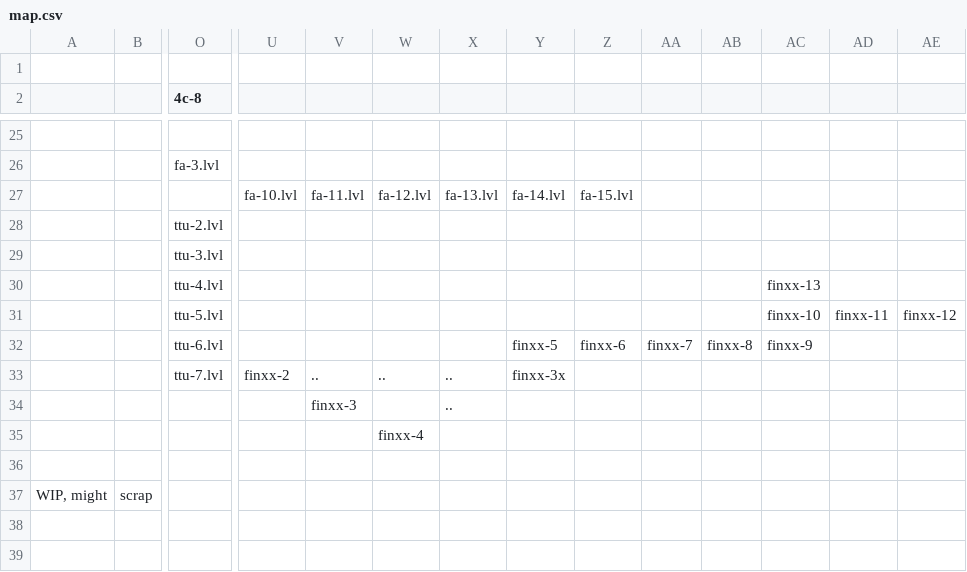
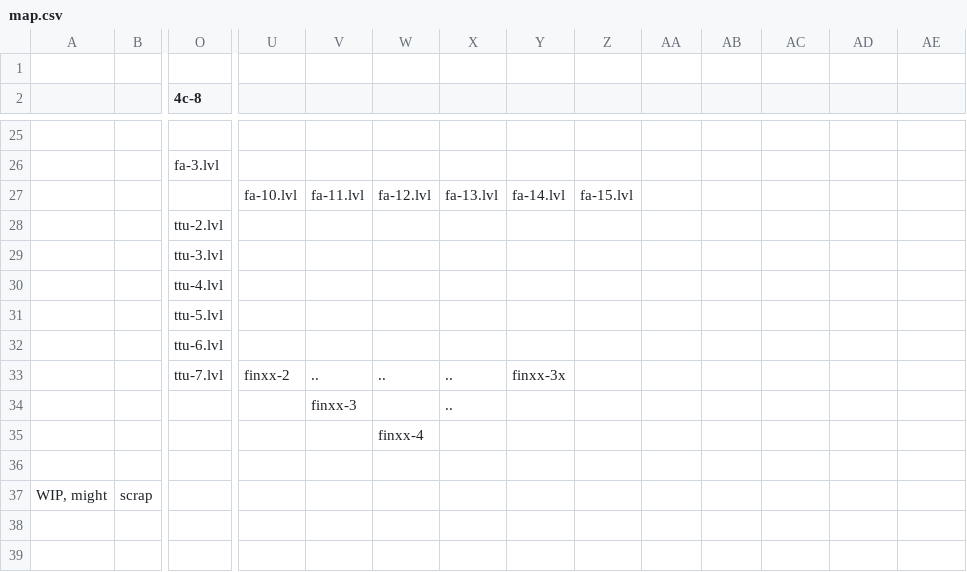
Before and after one commit to v3slimeman/Anni7, a CSV file: data/map.csv, drawn as a sheet; only a part is shown, gaps mark what is left out; removed rows and columns are numbered as before the commit, all else as after; rows hold the shown columns only; the diff names each change by its address in the sheet, - before the commit and + after, or states it on an @@ line.

```diff
--- a/data/map.csv
+++ b/data/map.csv
-AC30: finxx-13
+AC30: (empty)
-row 31:  |  | ttu-5.lvl |  |  |  |  |  |  |  |  | finxx-10 | finxx-11 | finxx-12
-row 32:  |  | ttu-6.lvl |  |  |  |  | finxx-5 | finxx-6 | finxx-7 | finxx-8 | finxx-9
+row 31:  |  | ttu-5.lvl
+row 32:  |  | ttu-6.lvl
```
Also changed, not shown: 55 other files.
